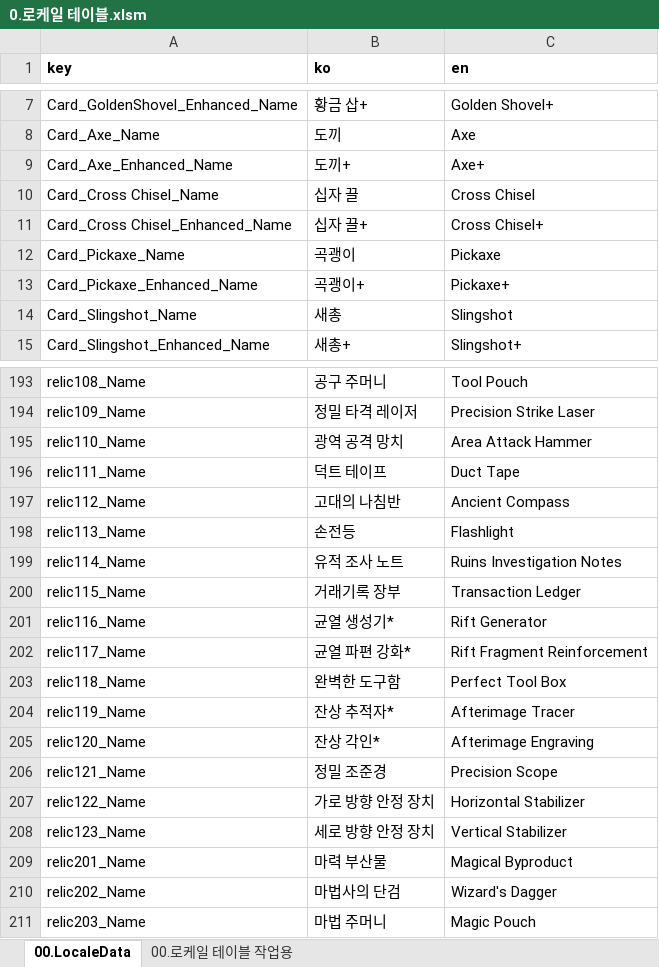
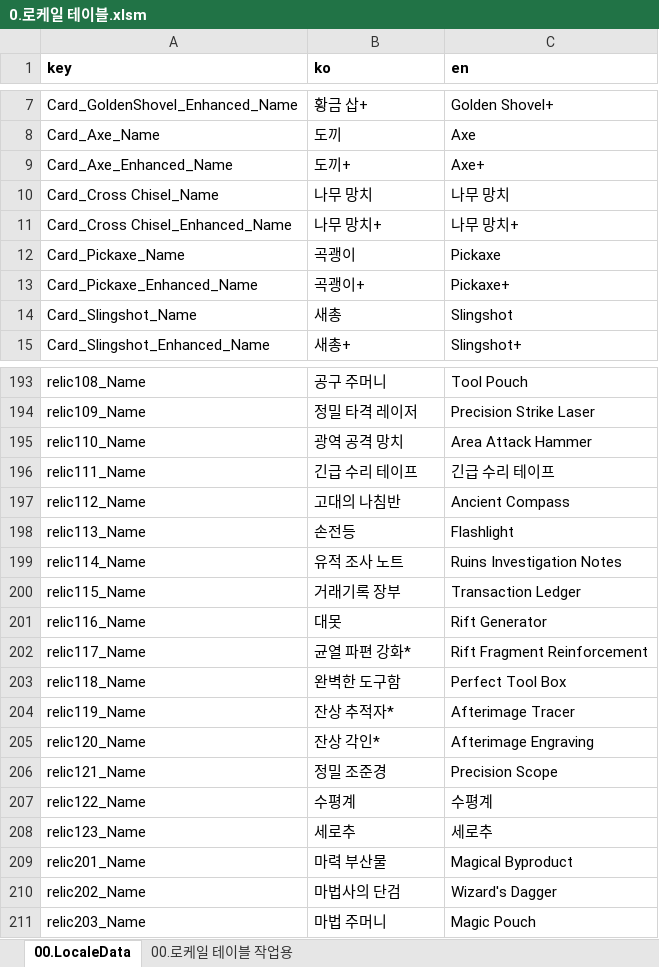
Before and after one commit to kauthor/FluffyDisdog, an Excel workbook: Plan/Table/0.로케일 테이블.xlsm, sheet 00.LocaleData, drawn as a sheet; only a part is shown, gaps mark what is left out; values as stored, in another font and other column widths than the file's, no borders; the diff names each change by its address in the sheet, - before the commit and + after, or states it on an @@ line.

```diff
--- a/Plan/Table/0.로케일 테이블.xlsm (sheet 00.LocaleData)
+++ b/Plan/Table/0.로케일 테이블.xlsm (sheet 00.LocaleData)
-B10 (ko): 십자 끌
+B10 (ko): 나무 망치
-C10 (en): Cross Chisel
+C10 (en): 나무 망치
-B11 (ko): 십자 끌+
+B11 (ko): 나무 망치+
-C11 (en): Cross Chisel+
+C11 (en): 나무 망치+
-B196 (ko): 덕트 테이프
+B196 (ko): 긴급 수리 테이프
-C196 (en): Duct Tape
+C196 (en): 긴급 수리 테이프
-B201 (ko): 균열 생성기*
+B201 (ko): 대못
-B207 (ko): 가로 방향 안정 장치
+B207 (ko): 수평계
-C207 (en): Horizontal Stabilizer
+C207 (en): 수평계
-B208 (ko): 세로 방향 안정 장치
+B208 (ko): 세로추
-C208 (en): Vertical Stabilizer
+C208 (en): 세로추
```
Also changed, not shown: sheet 00.로케일 테이블 작업용, Plan/Table/LiveData/00.LocaleData.xlsx, Plan/Table/LiveData/03.RelicData.xlsx, 19 other files.
